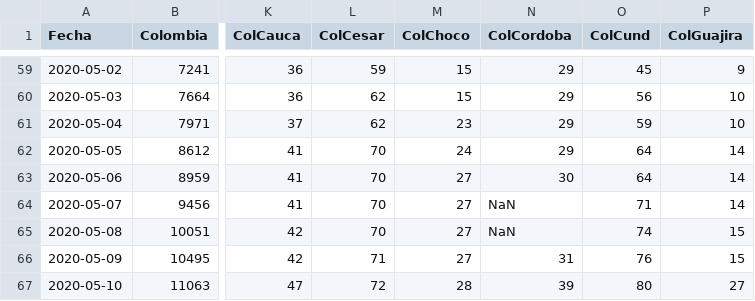
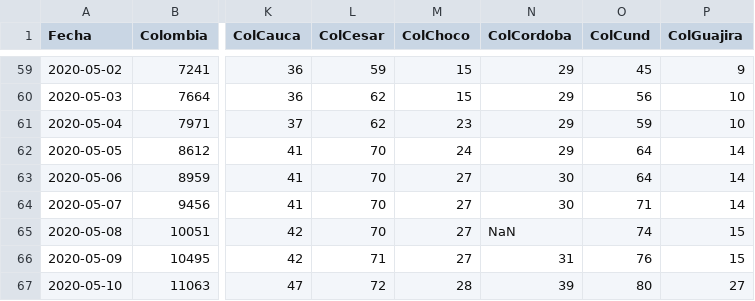
Before and after one commit to 1Alacer/covid, a CSV file: CasosColombia.csv, drawn as a sheet; only a part is shown, gaps mark what is left out; the diff covers the shown part only; the diff names each change by its address in the sheet, - before the commit and + after, or states it on an @@ line.

```diff
--- a/CasosColombia.csv
+++ b/CasosColombia.csv
-N64 (ColCordoba): NaN
+N64 (ColCordoba): 30
```
Also changed, not shown: 1 added row and 44 edited cells elsewhere in this file.
